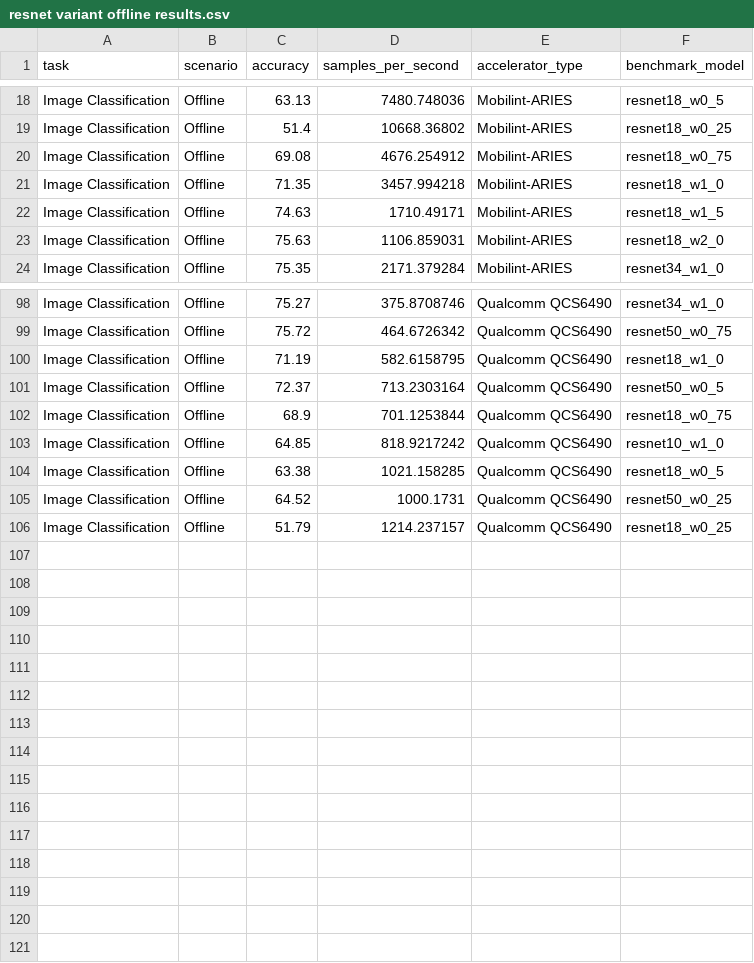
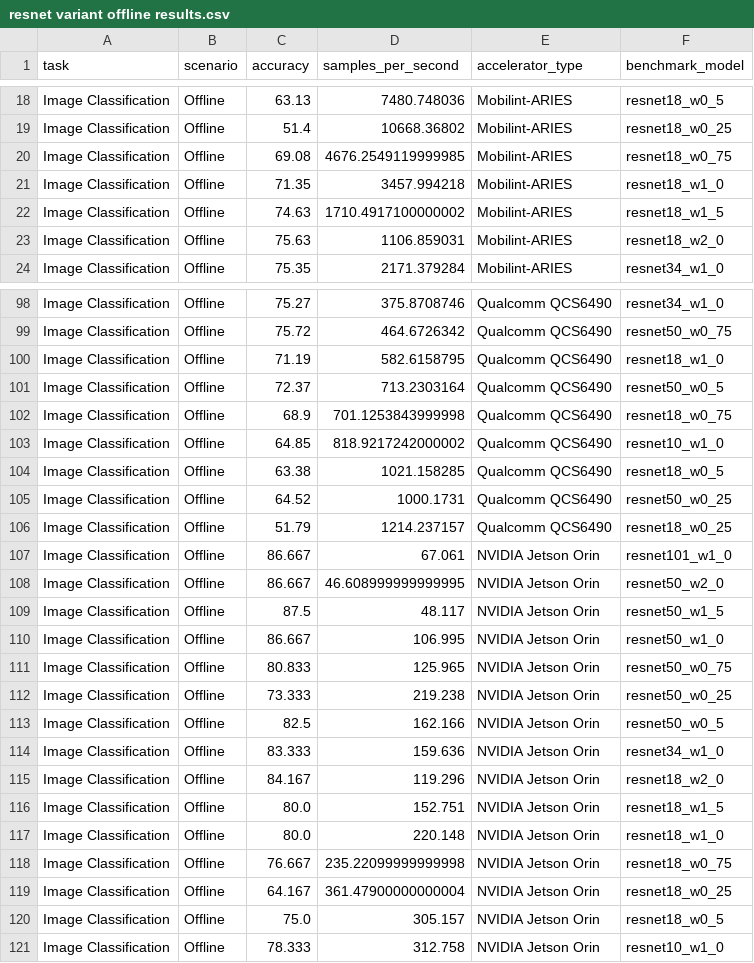
Before and after one commit to kinsingo/AI-MicroBMT, a CSV file: resnet variant/resnet variant offline results.csv, drawn as a sheet; only a part is shown, gaps mark what is left out; the diff covers the shown part only.

```diff
--- a/resnet variant/resnet variant offline results.csv
+++ b/resnet variant/resnet variant offline results.csv
@@ -19,5 +19,5 @@ Image Classification,Offline,63.13,7480.748036,Mobilint-ARIES,resnet18_w0_5
 Image Classification,Offline,51.4,10668.36802,Mobilint-ARIES,resnet18_w0_25
-Image Classification,Offline,69.08,4676.254912,Mobilint-ARIES,resnet18_w0_75
+Image Classification,Offline,69.08,4676.2549119999985,Mobilint-ARIES,resnet18_w0_75
 Image Classification,Offline,71.35,3457.994218,Mobilint-ARIES,resnet18_w1_0
-Image Classification,Offline,74.63,1710.49171,Mobilint-ARIES,resnet18_w1_5
+Image Classification,Offline,74.63,1710.4917100000002,Mobilint-ARIES,resnet18_w1_5
 Image Classification,Offline,75.63,1106.859031,Mobilint-ARIES,resnet18_w2_0
@@ -101,4 +101,4 @@ Image Classification,Offline,71.19,582.6158795,Qualcomm QCS6490,resnet18_w1_0
 Image Classification,Offline,72.37,713.2303164,Qualcomm QCS6490,resnet50_w0_5
-Image Classification,Offline,68.9,701.1253844,Qualcomm QCS6490,resnet18_w0_75
-Image Classification,Offline,64.85,818.9217242,Qualcomm QCS6490,resnet10_w1_0
+Image Classification,Offline,68.9,701.1253843999998,Qualcomm QCS6490,resnet18_w0_75
+Image Classification,Offline,64.85,818.9217242000002,Qualcomm QCS6490,resnet10_w1_0
 Image Classification,Offline,63.38,1021.158285,Qualcomm QCS6490,resnet18_w0_5
@@ -106 +106,16 @@ Image Classification,Offline,64.52,1000.1731,Qualcomm QCS6490,resnet50_w0_25
 Image Classification,Offline,51.79,1214.237157,Qualcomm QCS6490,resnet18_w0_25
+Image Classification,Offline,86.667,67.061,NVIDIA Jetson Orin,resnet101_w1_0
+Image Classification,Offline,86.667,46.608999999999995,NVIDIA Jetson Orin,resnet50_w2_0
+Image Classification,Offline,87.5,48.117,NVIDIA Jetson Orin,resnet50_w1_5
+Image Classification,Offline,86.667,106.995,NVIDIA Jetson Orin,resnet50_w1_0
+Image Classification,Offline,80.833,125.965,NVIDIA Jetson Orin,resnet50_w0_75
+Image Classification,Offline,73.333,219.238,NVIDIA Jetson Orin,resnet50_w0_25
+Image Classification,Offline,82.5,162.166,NVIDIA Jetson Orin,resnet50_w0_5
+Image Classification,Offline,83.333,159.636,NVIDIA Jetson Orin,resnet34_w1_0
+Image Classification,Offline,84.167,119.296,NVIDIA Jetson Orin,resnet18_w2_0
+Image Classification,Offline,80.0,152.751,NVIDIA Jetson Orin,resnet18_w1_5
+Image Classification,Offline,80.0,220.148,NVIDIA Jetson Orin,resnet18_w1_0
+Image Classification,Offline,76.667,235.22099999999998,NVIDIA Jetson Orin,resnet18_w0_75
+Image Classification,Offline,64.167,361.47900000000004,NVIDIA Jetson Orin,resnet18_w0_25
+Image Classification,Offline,75.0,305.157,NVIDIA Jetson Orin,resnet18_w0_5
+Image Classification,Offline,78.333,312.758,NVIDIA Jetson Orin,resnet10_w1_0
```
Also changed, not shown: 15 edited cells elsewhere in this file, mobilenet activation variant/mobilenet activation variant offline results.csv, mobilenet activation variant/mobilenet activation variant single-stream results.csv, 19 other files.
